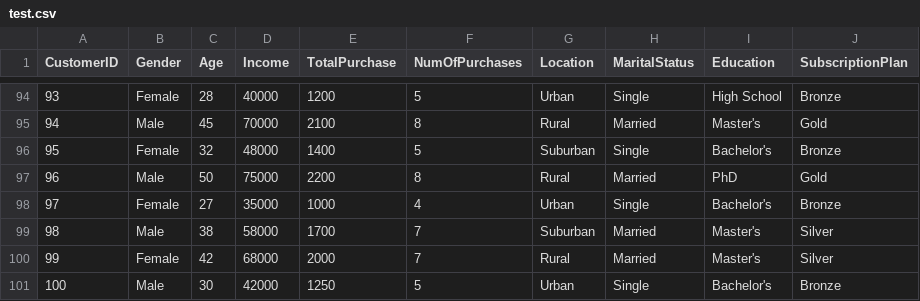
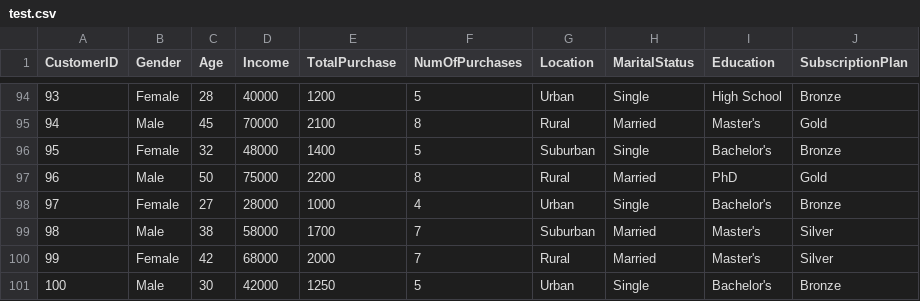
Before and after one commit to Ettiene-Koekemoer/Machine-Learning-382-Project2-Group_J, a CSV file: data/test.csv, drawn as a sheet; only a part is shown, gaps mark what is left out.

Commit message:
Test predictions

```diff
--- a/data/test.csv
+++ b/data/test.csv
@@ -97,3 +97,3 @@ CustomerID,Gender,Age,Income,TotalPurchase,NumOfPurchases,Location,MaritalStatus
 96,Male,50,75000,2200,8,Rural,Married,PhD,Gold
-97,Female,27,35000,1000,4,Urban,Single,Bachelor's,Bronze
+97,Female,27,28000,1000,4,Urban,Single,Bachelor's,Bronze
 98,Male,38,58000,1700,7,Suburban,Married,Master's,Silver
```
Also changed, not shown: 2 other files.
